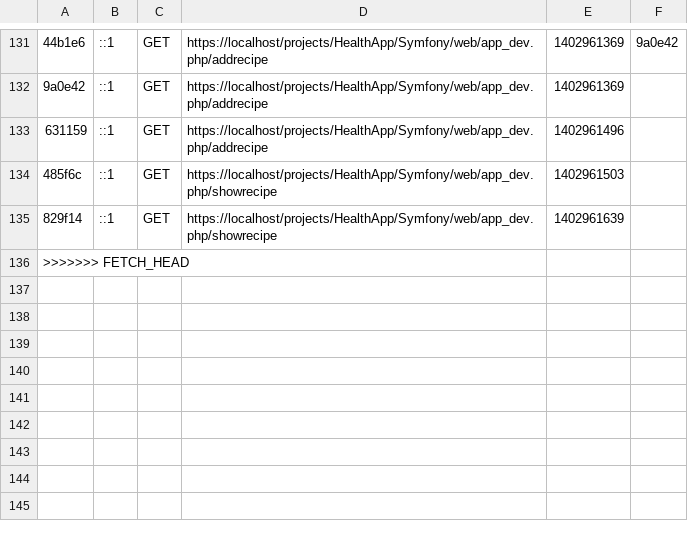
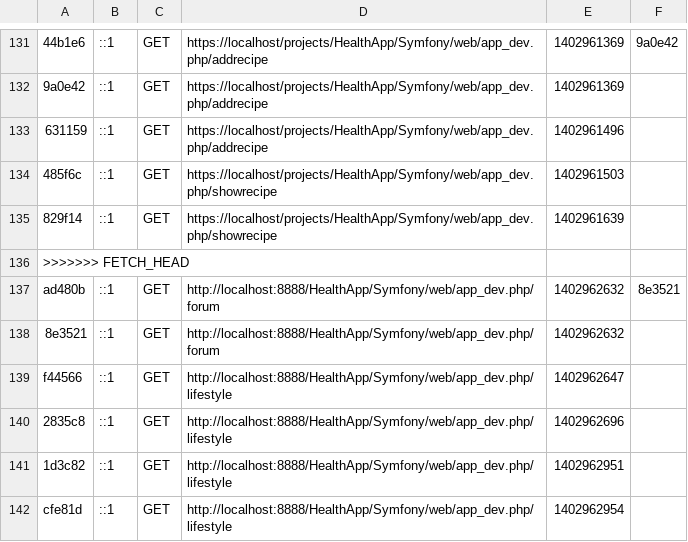
Before and after one commit to holdera/HealthApp, a CSV file: Symfony/app/cache/dev/profiler/index.csv, drawn as a sheet; only a part is shown, gaps mark what is left out; the diff names each change by its address in the sheet, - before the commit and + after, or states it on an @@ line.

```diff
--- a/Symfony/app/cache/dev/profiler/index.csv
+++ b/Symfony/app/cache/dev/profiler/index.csv
+row 137: ad480b | ::1 | GET | http://localhost:8888/HealthApp/Symfony/web/app_dev.php/forum | 1402962632 | 8e3521
+row 138: 8e3521 | ::1 | GET | http://localhost:8888/HealthApp/Symfony/web/app_dev.php/forum | 1402962632
+row 139: f44566 | ::1 | GET | http://localhost:8888/HealthApp/Symfony/web/app_dev.php/lifestyle | 1402962647
+row 140: 2835c8 | ::1 | GET | http://localhost:8888/HealthApp/Symfony/web/app_dev.php/lifestyle | 1402962696
+row 141: 1d3c82 | ::1 | GET | http://localhost:8888/HealthApp/Symfony/web/app_dev.php/lifestyle | 1402962951
+row 142: cfe81d | ::1 | GET | http://localhost:8888/HealthApp/Symfony/web/app_dev.php/lifestyle | 1402962954
```
Also changed, not shown: 57 other files.
